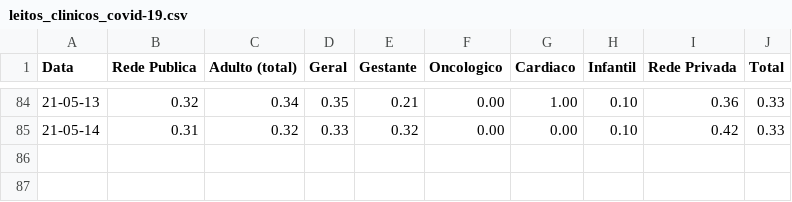
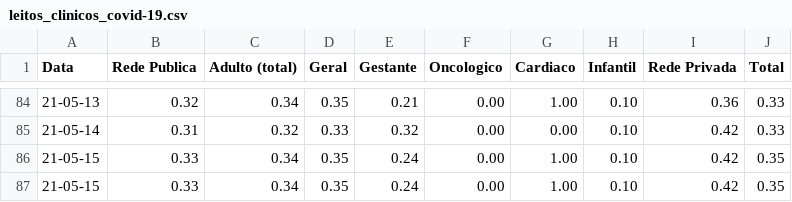
Before and after one commit to HeyLucasLeao/HeyLucasLeao.github.io, a CSV file: raspagem_dos_boletins_diarios/normalized_csvs/leitos_clinicos_covid-19.csv, drawn as a sheet; only a part is shown, gaps mark what is left out.

```diff
--- a/raspagem_dos_boletins_diarios/normalized_csvs/leitos_clinicos_covid-19.csv
+++ b/raspagem_dos_boletins_diarios/normalized_csvs/leitos_clinicos_covid-19.csv
@@ -85 +85,3 @@ Data,Rede Publica,Adulto (total),Geral,Gestante,Oncologico,Cardiaco,Infantil,Red
 21-05-14,0.31,0.32,0.33,0.32,0.00,0.00,0.10,0.42,0.33
+21-05-15,0.33,0.34,0.35,0.24,0.00,1.00,0.10,0.42,0.35
+21-05-15,0.33,0.34,0.35,0.24,0.00,1.00,0.10,0.42,0.35
```
Also changed, not shown: raspagem_dos_boletins_diarios/normalized_csvs/leitos_clinicos_geral.csv, raspagem_dos_boletins_diarios/raw_csvs/leitos_clinicos_covid-19.csv, 11 other files.
